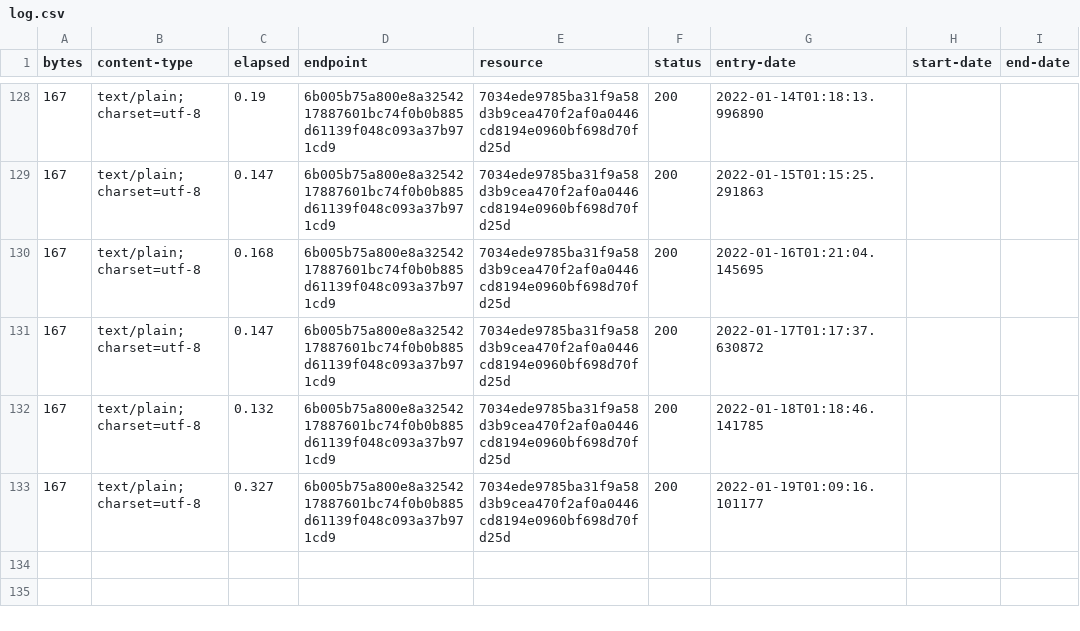
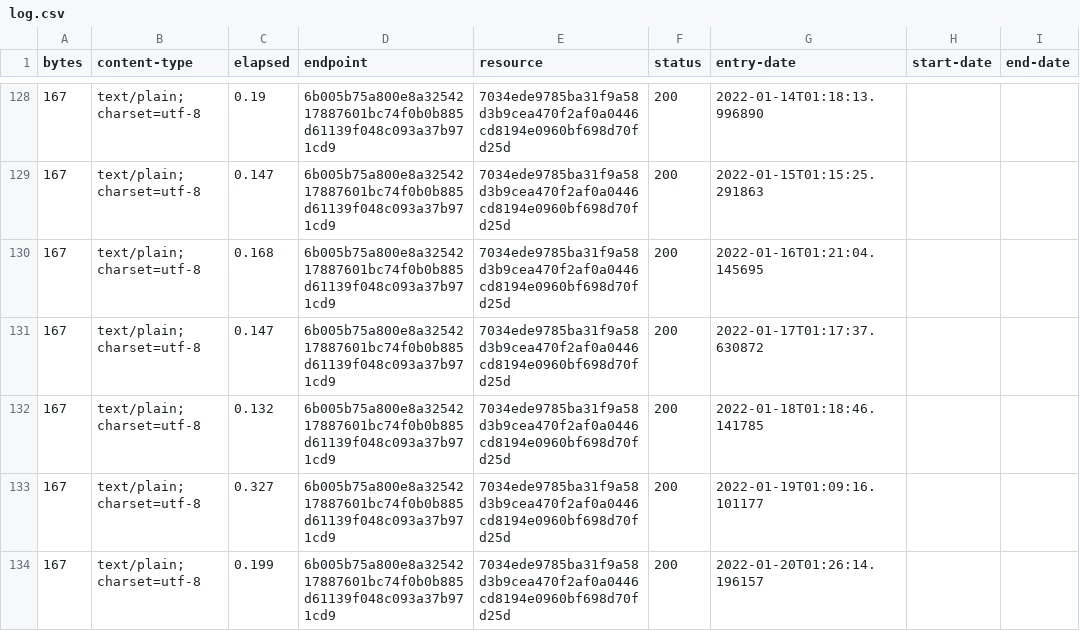
Before and after one commit to digital-land-attic/contribution-funding-status-collection, a CSV file: collection/log.csv, drawn as a sheet; only a part is shown, gaps mark what is left out; the diff names each change by its address in the sheet, - before the commit and + after, or states it on an @@ line.

Commit message:
Collection 2022-01-20

```diff
--- a/collection/log.csv
+++ b/collection/log.csv
+row 134: 167 | text/plain; charset=utf-8 | 0.199 | 6b005b75a800e8a3254217887601bc74f0b0b885d61139f048c093a37b971cd9 | 7034ede9785ba31f9a58d3b9cea470f2af0a0446cd8194e0960bf698d70fd25d | 200 | 2022-01-20T01:26:14.196157
```
